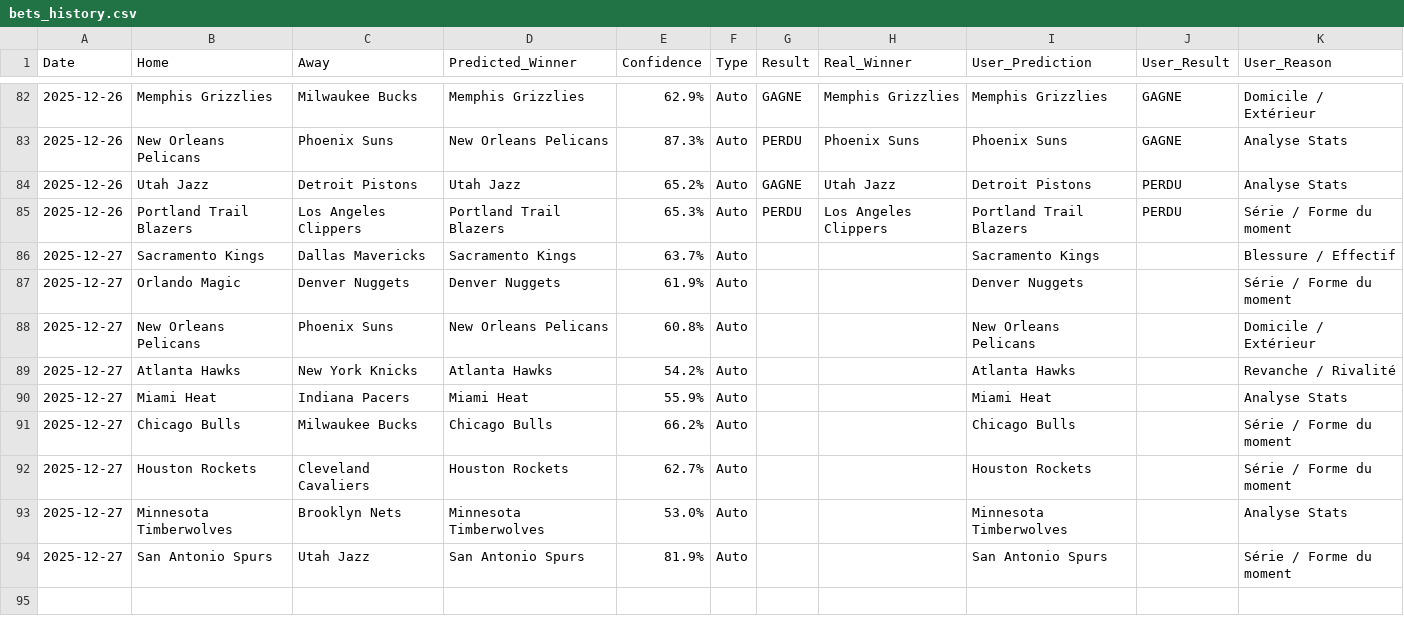
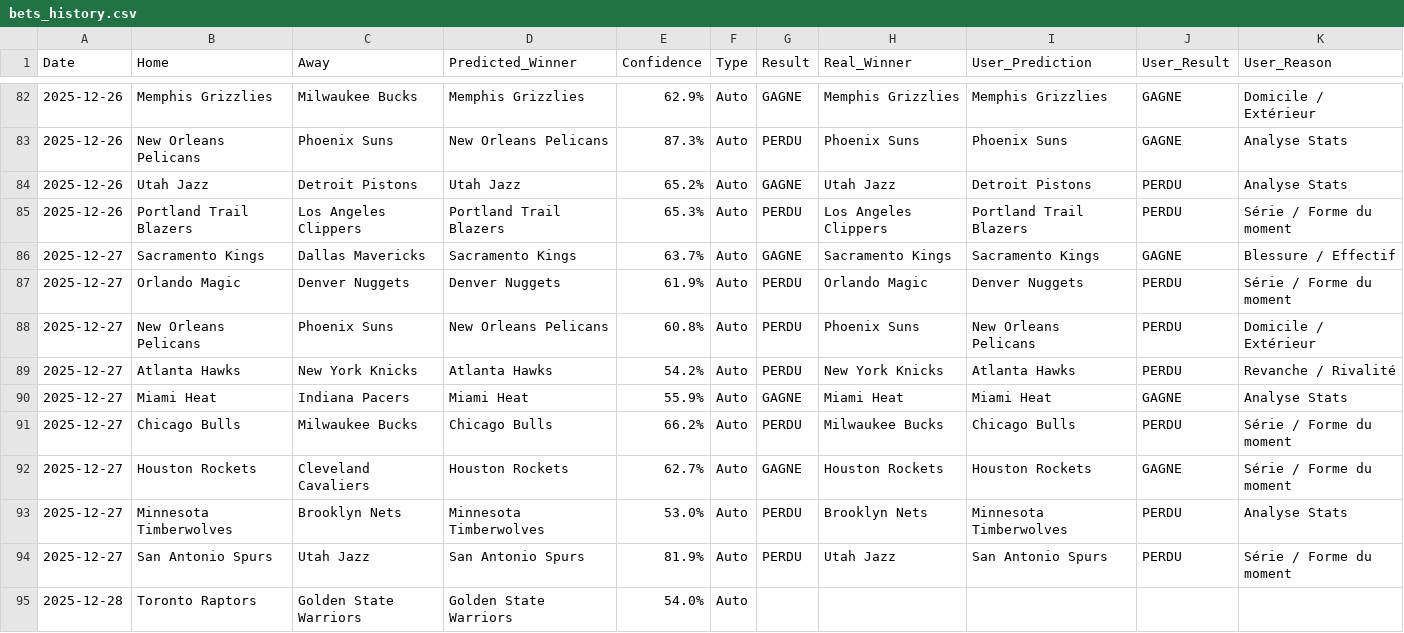
Before and after one commit to ykaraky/nba-agent-predictor, a CSV file: data/bets_history.csv, drawn as a sheet; only a part is shown, gaps mark what is left out.

```diff
--- a/data/bets_history.csv
+++ b/data/bets_history.csv
@@ -85,10 +85,11 @@ Date,Home,Away,Predicted_Winner,Confidence,Type,Result,Real_Winner,User_Predicti
 2025-12-26,Portland Trail Blazers,Los Angeles Clippers,Portland Trail Blazers,65.3%,Auto,PERDU,Los Angeles Clippers,Portland Trail Blazers,PERDU,Série / Forme du moment
-2025-12-27,Sacramento Kings,Dallas Mavericks,Sacramento Kings,63.7%,Auto,,,Sacramento Kings,,Blessure / Effectif
-2025-12-27,Orlando Magic,Denver Nuggets,Denver Nuggets,61.9%,Auto,,,Denver Nuggets,,Série / Forme du moment
-2025-12-27,New Orleans Pelicans,Phoenix Suns,New Orleans Pelicans,60.8%,Auto,,,New Orleans Pelicans,,Domicile / Extérieur
-2025-12-27,Atlanta Hawks,New York Knicks,Atlanta Hawks,54.2%,Auto,,,Atlanta Hawks,,Revanche / Rivalité
-2025-12-27,Miami Heat,Indiana Pacers,Miami Heat,55.9%,Auto,,,Miami Heat,,Analyse Stats
-2025-12-27,Chicago Bulls,Milwaukee Bucks,Chicago Bulls,66.2%,Auto,,,Chicago Bulls,,Série / Forme du moment
-2025-12-27,Houston Rockets,Cleveland Cavaliers,Houston Rockets,62.7%,Auto,,,Houston Rockets,,Série / Forme du moment
-2025-12-27,Minnesota Timberwolves,Brooklyn Nets,Minnesota Timberwolves,53.0%,Auto,,,Minnesota Timberwolves,,Analyse Stats
-2025-12-27,San Antonio Spurs,Utah Jazz,San Antonio Spurs,81.9%,Auto,,,San Antonio Spurs,,Série / Forme du moment
+2025-12-27,Sacramento Kings,Dallas Mavericks,Sacramento Kings,63.7%,Auto,GAGNE,Sacramento Kings,Sacramento Kings,GAGNE,Blessure / Effectif
+2025-12-27,Orlando Magic,Denver Nuggets,Denver Nuggets,61.9%,Auto,PERDU,Orlando Magic,Denver Nuggets,PERDU,Série / Forme du moment
+2025-12-27,New Orleans Pelicans,Phoenix Suns,New Orleans Pelicans,60.8%,Auto,PERDU,Phoenix Suns,New Orleans Pelicans,PERDU,Domicile / Extérieur
+2025-12-27,Atlanta Hawks,New York Knicks,Atlanta Hawks,54.2%,Auto,PERDU,New York Knicks,Atlanta Hawks,PERDU,Revanche / Rivalité
+2025-12-27,Miami Heat,Indiana Pacers,Miami Heat,55.9%,Auto,GAGNE,Miami Heat,Miami Heat,GAGNE,Analyse Stats
+2025-12-27,Chicago Bulls,Milwaukee Bucks,Chicago Bulls,66.2%,Auto,PERDU,Milwaukee Bucks,Chicago Bulls,PERDU,Série / Forme du moment
+2025-12-27,Houston Rockets,Cleveland Cavaliers,Houston Rockets,62.7%,Auto,GAGNE,Houston Rockets,Houston Rockets,GAGNE,Série / Forme du moment
+2025-12-27,Minnesota Timberwolves,Brooklyn Nets,Minnesota Timberwolves,53.0%,Auto,PERDU,Brooklyn Nets,Minnesota Timberwolves,PERDU,Analyse Stats
+2025-12-27,San Antonio Spurs,Utah Jazz,San Antonio Spurs,81.9%,Auto,PERDU,Utah Jazz,San Antonio Spurs,PERDU,Série / Forme du moment
+2025-12-28,Toronto Raptors,Golden State Warriors,Golden State Warriors,54.0%,Auto,,,,,
```
Also changed, not shown: data/nba_games.csv, 4 other files.
